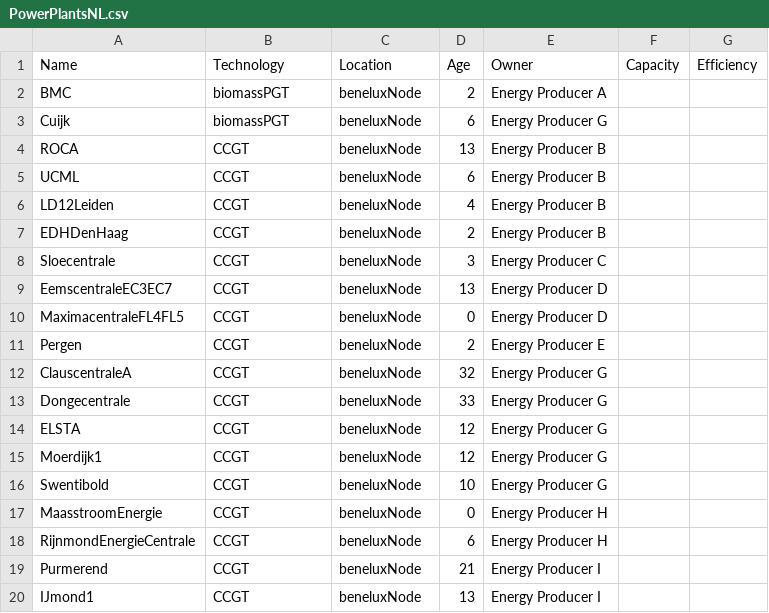
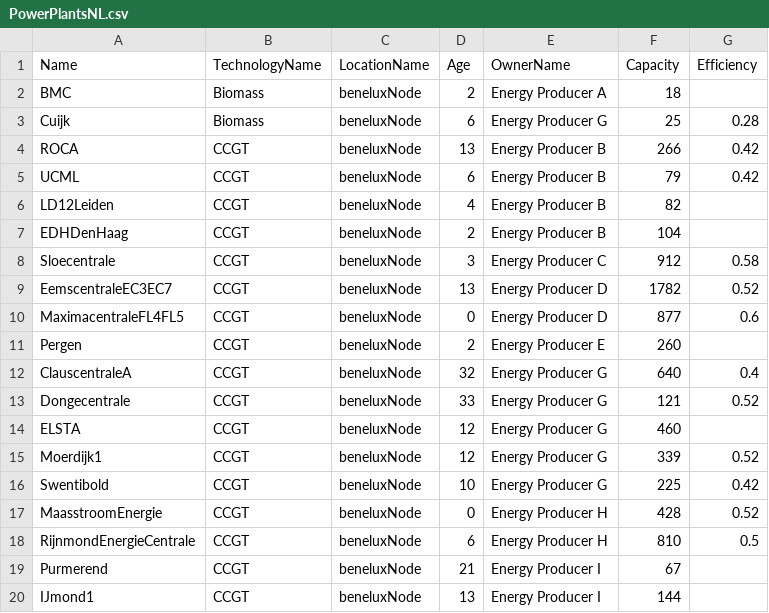
Before and after one commit to sophiekerckhoffs/emlab-generation, a CSV file: emlab-generation/src/main/resources/data/PowerPlantsNL.csv, drawn as a sheet; only a part is shown; the diff covers the shown part only.

```diff
--- a/emlab-generation/src/main/resources/data/PowerPlantsNL.csv
+++ b/emlab-generation/src/main/resources/data/PowerPlantsNL.csv
@@ -1,20 +1,20 @@
-Name,Technology,Location,Age,Owner,Capacity ,Efficiency
-BMC,biomassPGT,beneluxNode,2,Energy Producer A,,
-Cuijk,biomassPGT,beneluxNode,6,Energy Producer G,,
-ROCA,CCGT,beneluxNode,13,Energy Producer B,,
-UCML,CCGT,beneluxNode,6,Energy Producer B,,
-LD12Leiden,CCGT,beneluxNode,4,Energy Producer B,,
-EDHDenHaag,CCGT,beneluxNode,2,Energy Producer B,,
-Sloecentrale,CCGT,beneluxNode,3,Energy Producer C,,
-EemscentraleEC3EC7,CCGT,beneluxNode,13,Energy Producer D,,
-MaximacentraleFL4FL5,CCGT,beneluxNode,0,Energy Producer D,,
-Pergen,CCGT,beneluxNode,2,Energy Producer E,,
-ClauscentraleA,CCGT,beneluxNode,32,Energy Producer G,,
-Dongecentrale,CCGT,beneluxNode,33,Energy Producer G,,
-ELSTA,CCGT,beneluxNode,12,Energy Producer G,,
-Moerdijk1,CCGT,beneluxNode,12,Energy Producer G,,
-Swentibold,CCGT,beneluxNode,10,Energy Producer G,,
-MaasstroomEnergie,CCGT,beneluxNode,0,Energy Producer H,,
-RijnmondEnergieCentrale,CCGT,beneluxNode,6,Energy Producer H,,
-Purmerend,CCGT,beneluxNode,21,Energy Producer I,,
-IJmond1,CCGT,beneluxNode,13,Energy Producer I,,
+Name,TechnologyName,LocationName,Age,OwnerName,Capacity ,Efficiency
+BMC,Biomass,beneluxNode,2,Energy Producer A,18,
+Cuijk,Biomass,beneluxNode,6,Energy Producer G,25,0.28
+ROCA,CCGT,beneluxNode,13,Energy Producer B,266,0.42
+UCML,CCGT,beneluxNode,6,Energy Producer B,79,0.42
+LD12Leiden,CCGT,beneluxNode,4,Energy Producer B,82,
+EDHDenHaag,CCGT,beneluxNode,2,Energy Producer B,104,
+Sloecentrale,CCGT,beneluxNode,3,Energy Producer C,912,0.58
+EemscentraleEC3EC7,CCGT,beneluxNode,13,Energy Producer D,1782,0.52
+MaximacentraleFL4FL5,CCGT,beneluxNode,0,Energy Producer D,877,0.6
+Pergen,CCGT,beneluxNode,2,Energy Producer E,260,
+ClauscentraleA,CCGT,beneluxNode,32,Energy Producer G,640,0.4
+Dongecentrale,CCGT,beneluxNode,33,Energy Producer G,121,0.52
+ELSTA,CCGT,beneluxNode,12,Energy Producer G,460,
+Moerdijk1,CCGT,beneluxNode,12,Energy Producer G,339,0.52
+Swentibold,CCGT,beneluxNode,10,Energy Producer G,225,0.42
+MaasstroomEnergie,CCGT,beneluxNode,0,Energy Producer H,428,0.52
+RijnmondEnergieCentrale,CCGT,beneluxNode,6,Energy Producer H,810,0.5
+Purmerend,CCGT,beneluxNode,21,Energy Producer I,67,
+IJmond1,CCGT,beneluxNode,13,Energy Producer I,144,
```
Also changed, not shown: 99 edited cells elsewhere in this file, emlab-generation/src/main/resources/data/RESTargetNL.csv, 10 other files.
